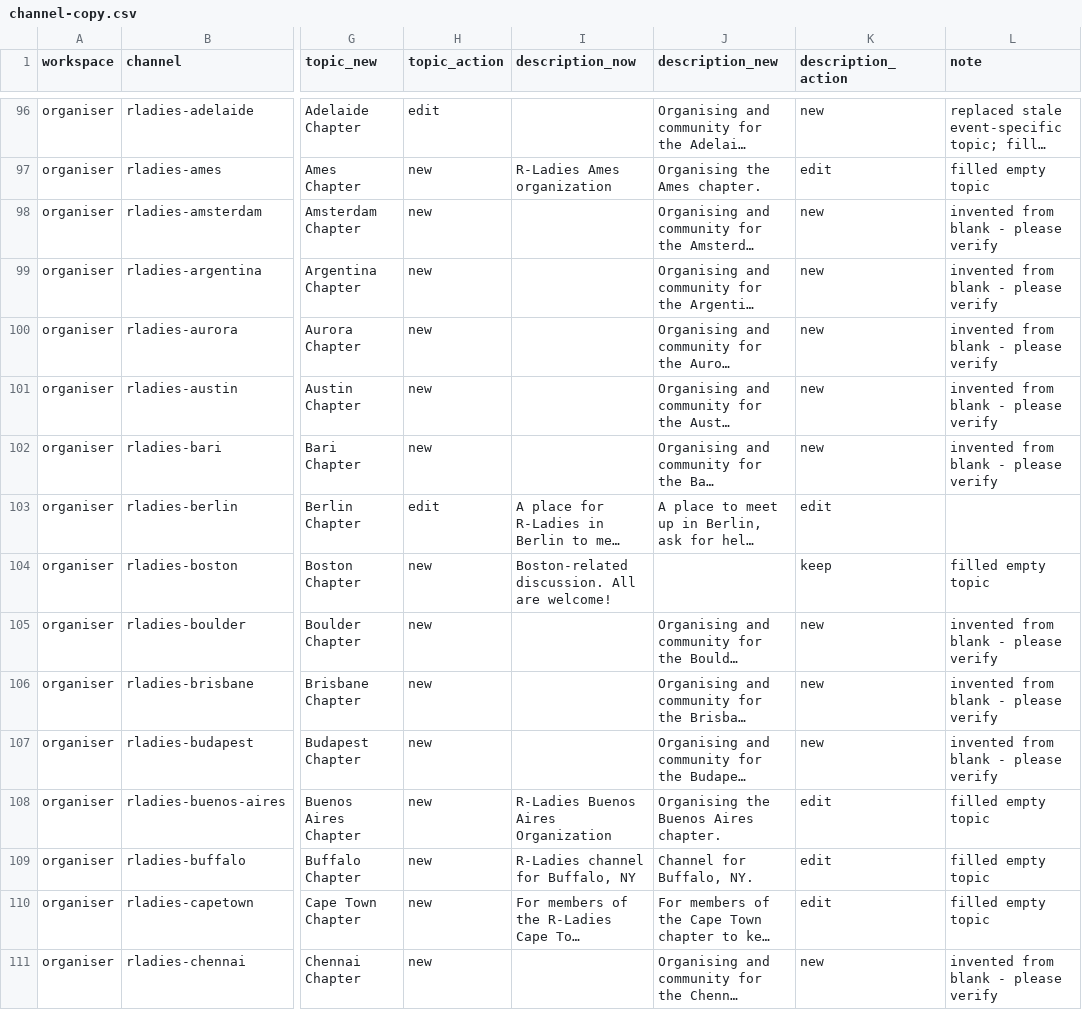
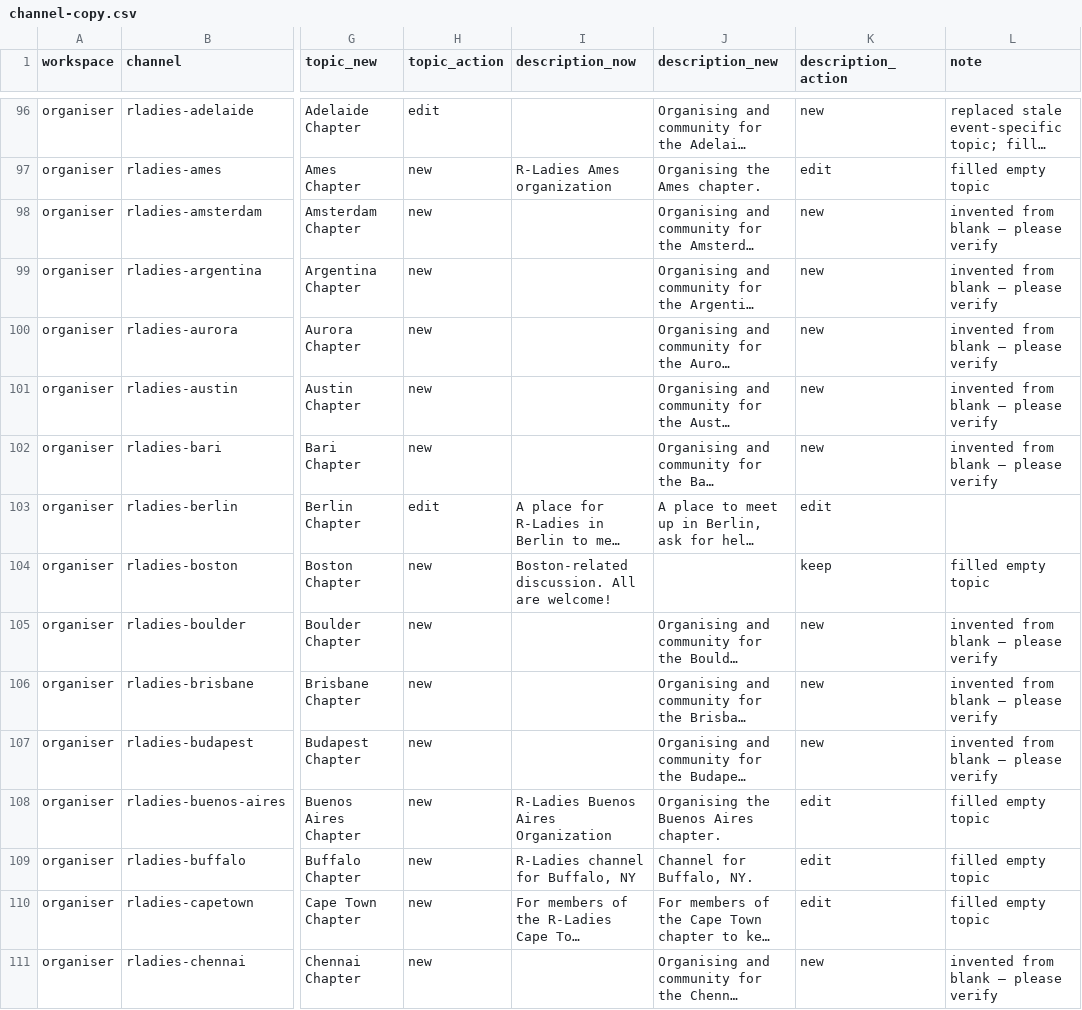
Before and after one commit to rladies/jinx, a CSV file: inst/extdata/channel-copy.csv, drawn as a sheet; only a part is shown, gaps mark what is left out; long unchanged cells end in …; the diff covers the shown part only; the diff names each change by its address in the sheet, - before the commit and + after, or states it on an @@ line.

```diff
--- a/inst/extdata/channel-copy.csv
+++ b/inst/extdata/channel-copy.csv
-L98:L102 (note): invented from blank - please verify
+L98:L102 (note): invented from blank — please verify
-L105:L107 (note): invented from blank - please verify
+L105:L107 (note): invented from blank — please verify
-L111 (note): invented from blank - please verify
+L111 (note): invented from blank — please verify
```
Also changed, not shown: 63 edited cells elsewhere in this file, inst/extdata/channel-renames.csv, 3 other files.
